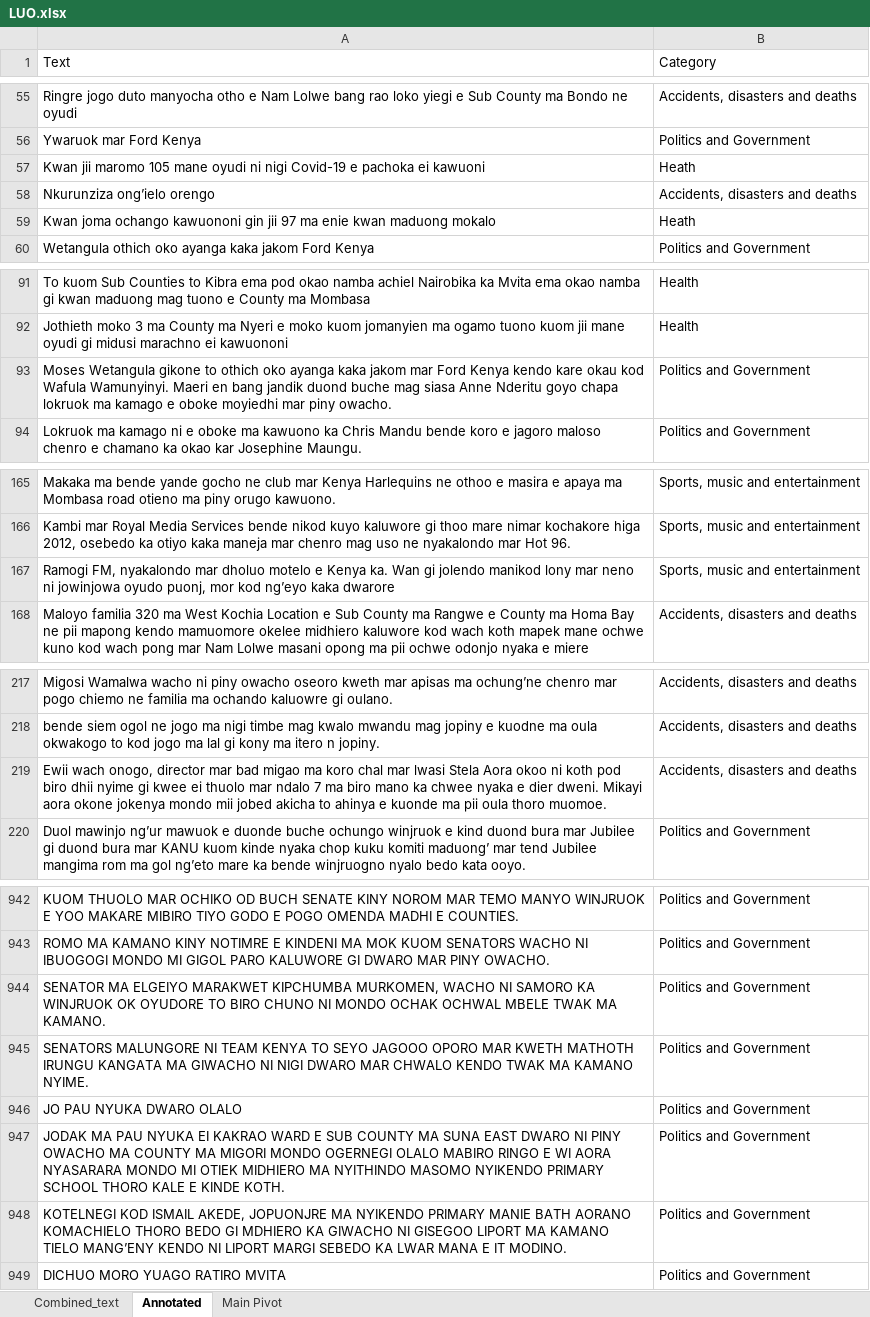
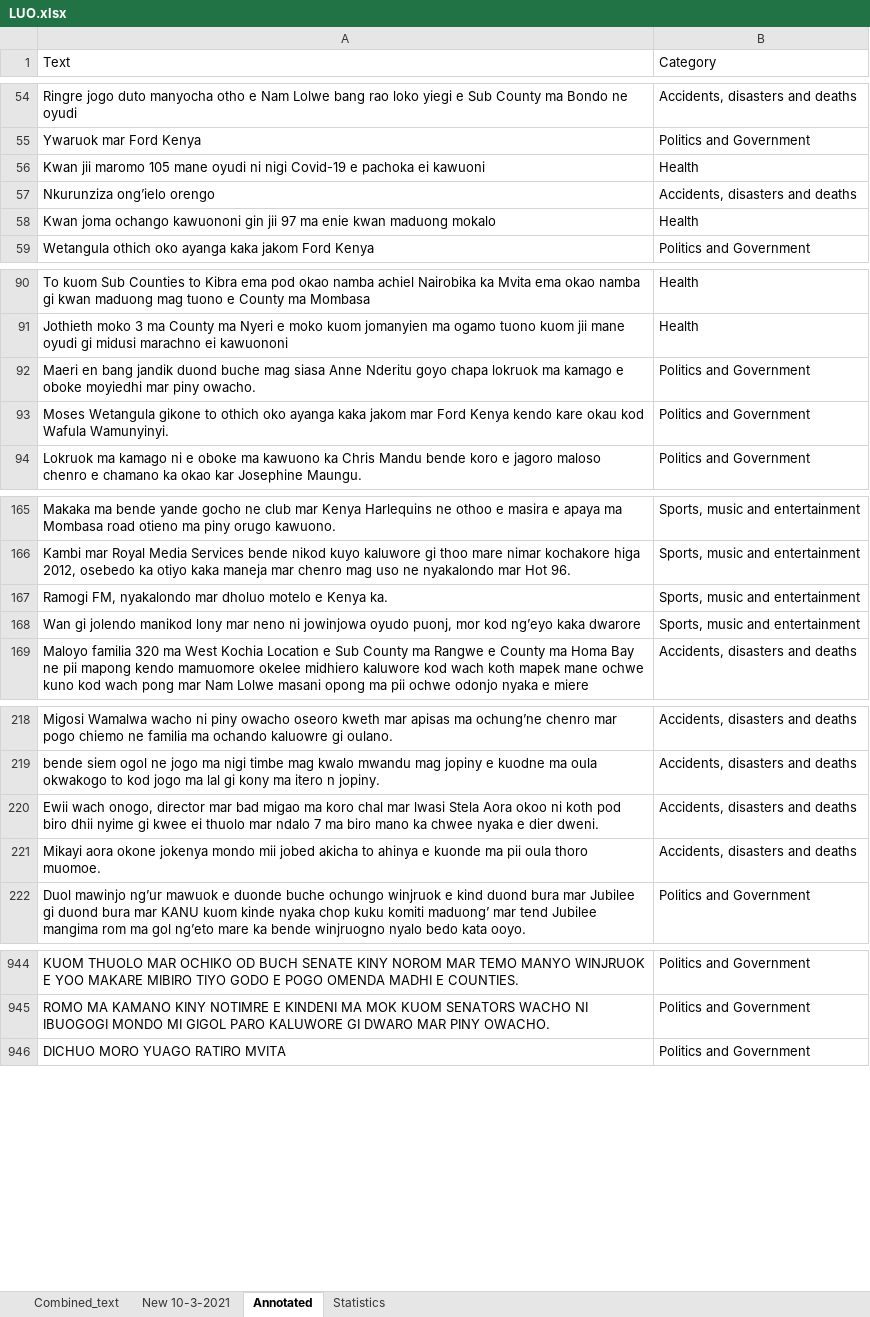
Before and after one commit to Pogayo/Luo-News-Dataset, an Excel workbook: LUO.xlsx, sheet Annotated, drawn as a sheet; only a part is shown, gaps mark what is left out; values as stored, in another font and other column widths than the file's, no cell formats; removed rows and columns are numbered as before the commit, all else as after; the diff covers the shown part only; the diff names each change by its address in the sheet, - before the commit and + after, or states it on an @@ line.

```diff
--- a/LUO.xlsx (sheet Annotated)
+++ b/LUO.xlsx (sheet Annotated)
-sheet tab: Main Pivot
+sheet tab: Statistics
+sheet tab: New 10-3-2021
-B56 (Category): Heath
+B56 (Category): Health
-B58 (Category): Heath
+B58 (Category): Health
+row 92: Maeri en bang jandik duond buche mag siasa Anne Nderitu goyo chapa lokruok ma kamago e oboke moyiedhi mar piny owacho. | Politics and Government
-A93 (Text): …Wafula Wamunyinyi. Maeri en bang jandik duond buche mag siasa Anne Nderitu goyo chapa lokruok ma kamago e oboke moyiedhi mar piny owacho.
+A93 (Text): …Wafula Wamunyinyi.
+row 167: Ramogi FM, nyakalondo mar dholuo motelo e Kenya ka. | Sports, music and entertainment
-A168 (Text): Ramogi FM, nyakalondo mar dholuo motelo e Kenya ka. Wan gi…
+A168 (Text): Wan gi…
-A220 (Text): …dier dweni. Mikayi aora okone jokenya mondo mii jobed akicha to ahinya e kuonde ma pii oula thoro muomoe.
+A220 (Text): …dier dweni.
+row 221: Mikayi aora okone jokenya mondo mii jobed akicha to ahinya e kuonde ma pii oula thoro muomoe. | Accidents, disasters and deaths
-row 944: SENATOR MA ELGEIYO MARAKWET KIPCHUMBA MURKOMEN, WACHO NI SAMORO KA WINJRUOK OK OYUDORE TO BIRO CHUNO NI MONDO OCHAK OCHWAL MBELE TWAK MA KAMANO. | Politics and Government
-row 945: SENATORS MALUNGORE NI TEAM KENYA TO SEYO JAGOOO OPORO MAR KWETH MATHOTH IRUNGU KANGATA MA GIWACHO NI NIGI DWARO MAR CHWALO KENDO TWAK MA KAMANO NYIME. | Politics and Government
-row 946: JO PAU NYUKA DWARO OLALO | Politics and Government
-row 947: JODAK MA PAU NYUKA EI KAKRAO WARD E SUB COUNTY MA SUNA EAST DWARO NI PINY OWACHO MA COUNTY MA MIGORI MONDO OGERNEGI OLALO MABIRO RINGO E WI AORA NYASARARA MONDO MI OTIEK MIDHIERO MA NYITHINDO MASOMO NYIKENDO PRIMARY SCHOOL THORO KALE E KINDE KOTH. | Politics and Government
-row 948: KOTELNEGI KOD ISMAIL AKEDE, JOPUONJRE MA NYIKENDO PRIMARY MANIE BATH AORANO KOMACHIELO THORO BEDO GI MDHIERO KA GIWACHO NI GISEGOO LIPORT MA KAMANO TIELO MANG’ENY KENDO NI LIPORT MARGI SEBEDO KA LWAR MANA E IT MODINO. | Politics and Government
```
Also changed, not shown: 170 added rows, 3 removed rows and 8 edited cells elsewhere in this sheet, sheet Combined_text, sheet Statistics, cell formats.
